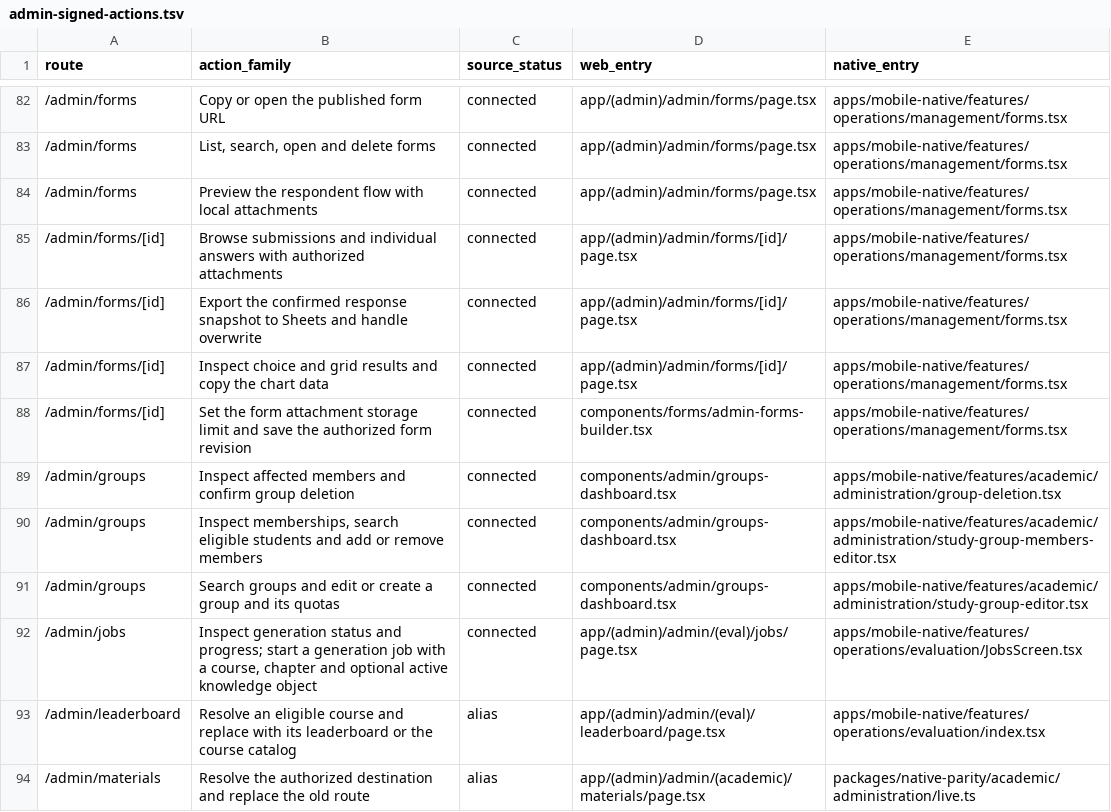
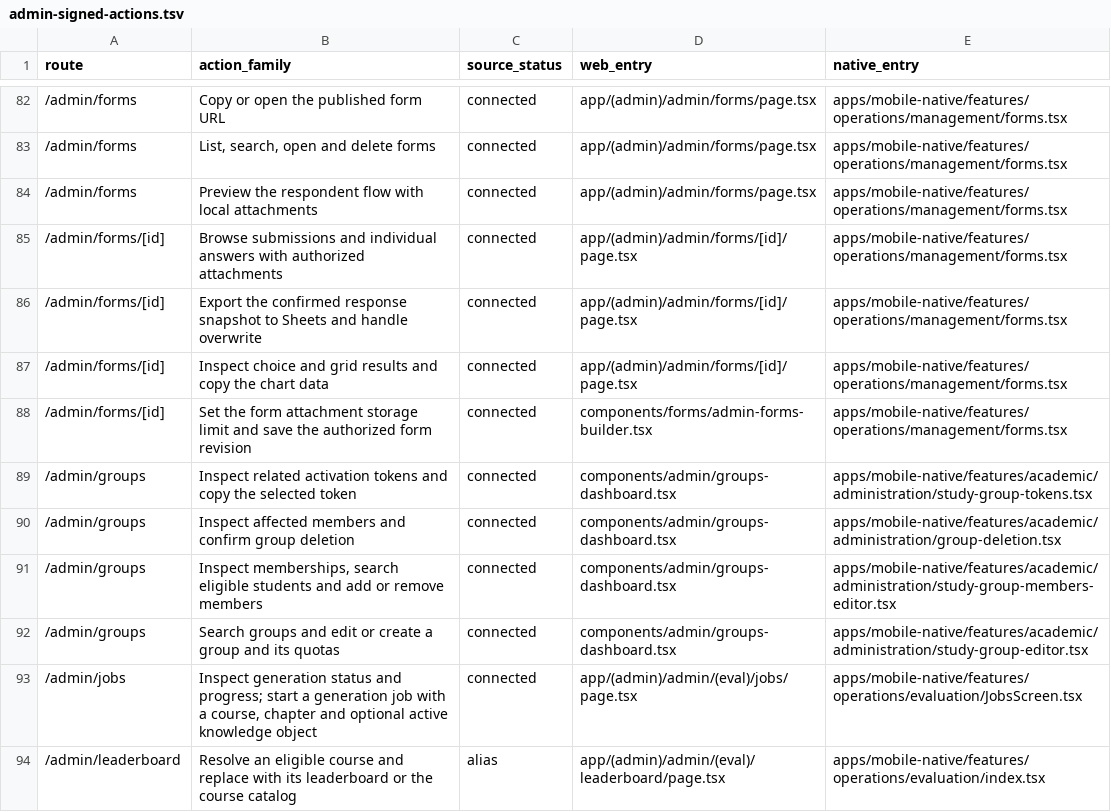
Before and after one commit to soezyxstt/zyxacademy, a TSV file: packages/native-parity/academic/report/admin-signed-actions.tsv, drawn as a sheet; only a part is shown, gaps mark what is left out; the shorter side is filled out with more unchanged rows.

Commit message:
Expose related activation tokens in signed Admin group details

```diff
--- a/packages/native-parity/academic/report/admin-signed-actions.tsv
+++ b/packages/native-parity/academic/report/admin-signed-actions.tsv
@@ -88,2 +88,3 @@ route	action_family	source_status	web_entry	native_entry
 /admin/forms/[id]	Set the form attachment storage limit and save the authorized form revision	connected	components/forms/admin-forms-builder.tsx	apps/mobile-native/features/operations/management/forms.tsx
+/admin/groups	Inspect related activation tokens and copy the selected token	connected	components/admin/groups-dashboard.tsx	apps/mobile-native/features/academic/administration/study-group-tokens.tsx
 /admin/groups	Inspect affected members and confirm group deletion	connected	components/admin/groups-dashboard.tsx	apps/mobile-native/features/academic/administration/group-deletion.tsx
```
Also changed, not shown: 11 other files.
